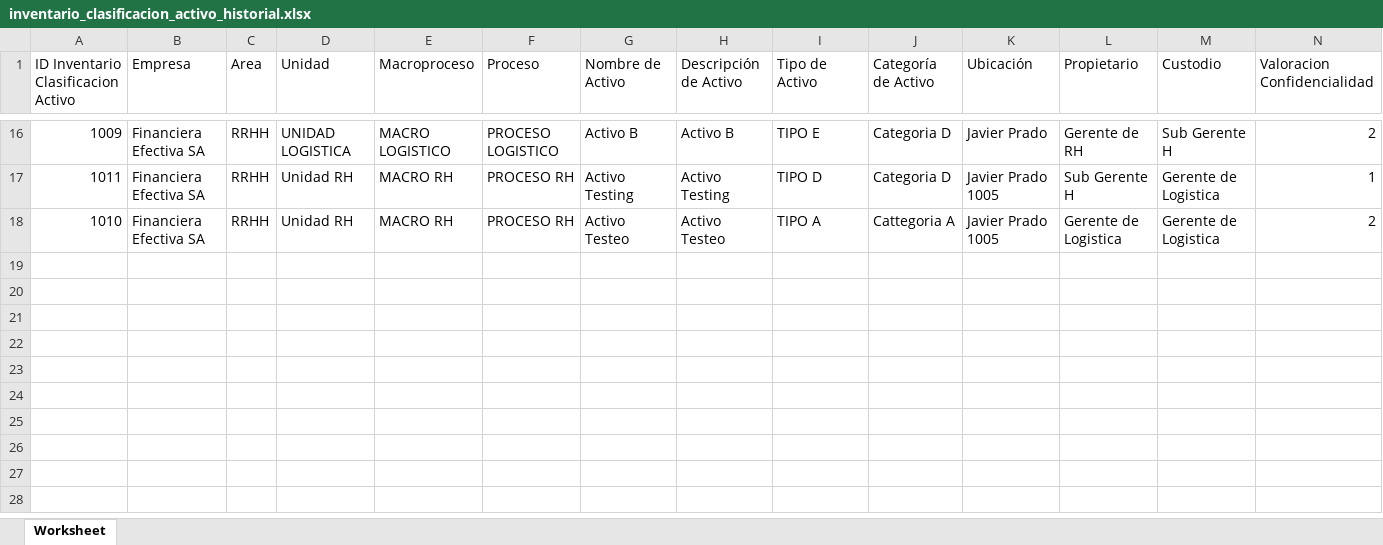
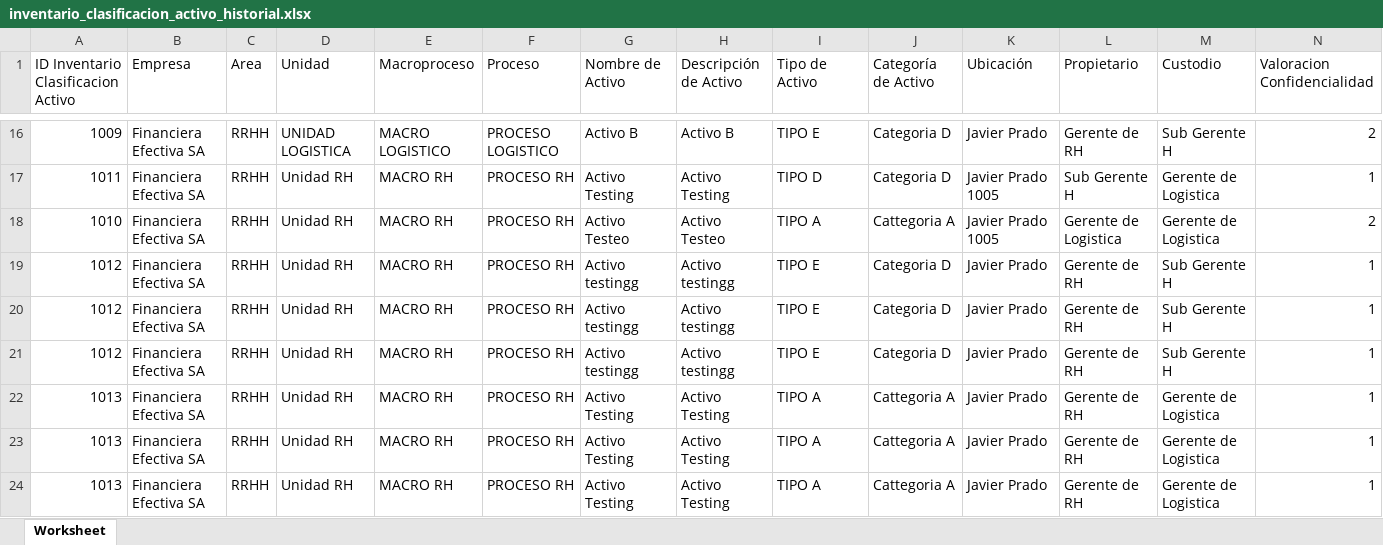
Before and after one commit to rakionfull/frontEfectivaV2, an Excel workbook: inventario_clasificacion_activo_historial.xlsx, sheet Worksheet, drawn as a sheet; only a part is shown, gaps mark what is left out; values as stored, in another font and other column widths than the file's, no borders; rows hold the shown columns only; the diff names each change by its address in the sheet, - before the commit and + after, or states it on an @@ line.

```diff
--- a/inventario_clasificacion_activo_historial.xlsx (sheet Worksheet)
+++ b/inventario_clasificacion_activo_historial.xlsx (sheet Worksheet)
+row 19: 1012 | Financiera Efectiva SA | RRHH | Unidad RH | MACRO RH | PROCESO RH | Activo testingg | Activo testingg | TIPO E | Categoria D | Javier Prado | Gerente de RH | Sub Gerente H | 1
+row 20: 1012 | Financiera Efectiva SA | RRHH | Unidad RH | MACRO RH | PROCESO RH | Activo testingg | Activo testingg | TIPO E | Categoria D | Javier Prado | Gerente de RH | Sub Gerente H | 1
+row 21: 1012 | Financiera Efectiva SA | RRHH | Unidad RH | MACRO RH | PROCESO RH | Activo testingg | Activo testingg | TIPO E | Categoria D | Javier Prado | Gerente de RH | Sub Gerente H | 1
+row 22: 1013 | Financiera Efectiva SA | RRHH | Unidad RH | MACRO RH | PROCESO RH | Activo Testing | Activo Testing | TIPO A | Cattegoria A | Javier Prado | Gerente de RH | Gerente de Logistica | 1
+row 23: 1013 | Financiera Efectiva SA | RRHH | Unidad RH | MACRO RH | PROCESO RH | Activo Testing | Activo Testing | TIPO A | Cattegoria A | Javier Prado | Gerente de RH | Gerente de Logistica | 1
+row 24: 1013 | Financiera Efectiva SA | RRHH | Unidad RH | MACRO RH | PROCESO RH | Activo Testing | Activo Testing | TIPO A | Cattegoria A | Javier Prado | Gerente de RH | Gerente de Logistica | 1
```
Also changed, not shown: evaluacion_riesgo.xlsx, inventario_clasificacion_activo.xlsx, 6 other files.
